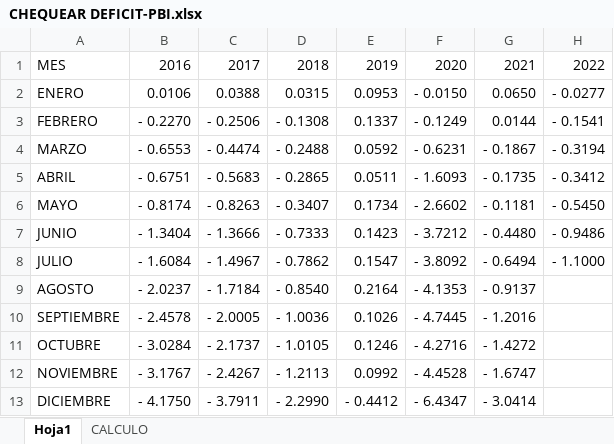
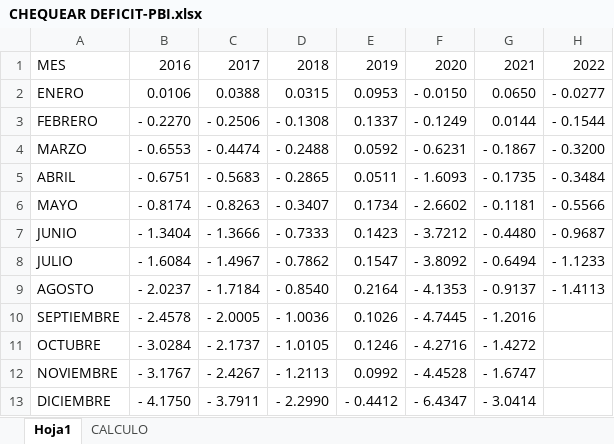
Before and after one commit to fdv82/DATOS, an Excel workbook: CHEQUEAR DEFICIT-PBI.xlsx, sheet Hoja1, drawn as a sheet; values as stored, in another font and other column widths than the file's, no borders; the diff names each change by its address in the sheet, - before the commit and + after, or states it on an @@ line.

```diff
--- a/CHEQUEAR DEFICIT-PBI.xlsx (sheet Hoja1)
+++ b/CHEQUEAR DEFICIT-PBI.xlsx (sheet Hoja1)
-H3: - 0.1541
+H3: - 0.1544
-H4: - 0.3194
+H4: - 0.3200
-H5: - 0.3412
+H5: - 0.3484
-H6: - 0.5450
+H6: - 0.5566
-H7: - 0.9486
+H7: - 0.9687
-H8: - 1.1000
+H8: - 1.1233
-H9: (empty)
+H9: - 1.4113
```
Also changed, not shown: sheet CALCULO.
